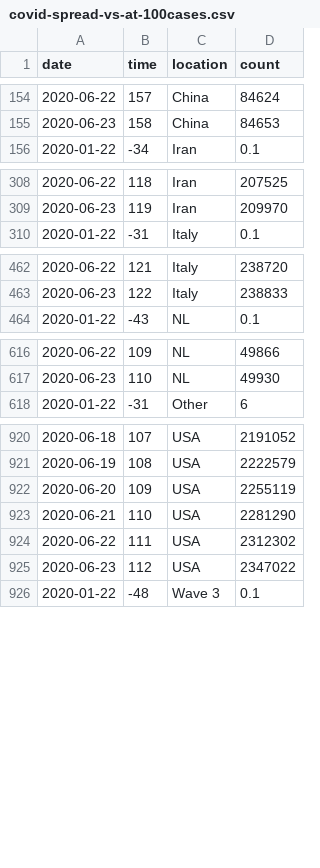
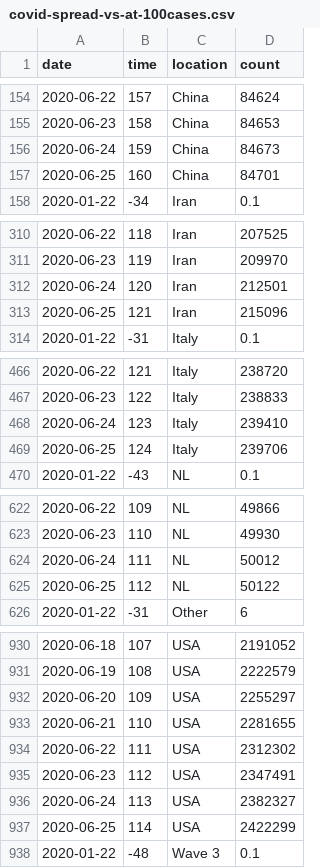
Before and after one commit to robhanssen/covid-19, a CSV file: data/covid-spread-vs-at-100cases.csv, drawn as a sheet; only a part is shown, gaps mark what is left out; the diff covers the shown part only.

```diff
--- a/data/covid-spread-vs-at-100cases.csv
+++ b/data/covid-spread-vs-at-100cases.csv
@@ -155,2 +155,4 @@ date,time,location,count
 2020-06-23,158,China,84653
+2020-06-24,159,China,84673
+2020-06-25,160,China,84701
 2020-01-22,-34,Iran,0.1
@@ -309,2 +311,4 @@ date,time,location,count
 2020-06-23,119,Iran,209970
+2020-06-24,120,Iran,212501
+2020-06-25,121,Iran,215096
 2020-01-22,-31,Italy,0.1
@@ -463,2 +467,4 @@ date,time,location,count
 2020-06-23,122,Italy,238833
+2020-06-24,123,Italy,239410
+2020-06-25,124,Italy,239706
 2020-01-22,-43,NL,0.1
@@ -617,2 +623,4 @@ date,time,location,count
 2020-06-23,110,NL,49930
+2020-06-24,111,NL,50012
+2020-06-25,112,NL,50122
 2020-01-22,-31,Other,6
@@ -921,6 +931,8 @@ date,time,location,count
 2020-06-19,108,USA,2222579
-2020-06-20,109,USA,2255119
-2020-06-21,110,USA,2281290
+2020-06-20,109,USA,2255297
+2020-06-21,110,USA,2281655
 2020-06-22,111,USA,2312302
-2020-06-23,112,USA,2347022
+2020-06-23,112,USA,2347491
+2020-06-24,113,USA,2382327
+2020-06-25,114,USA,2422299
 2020-01-22,-48,Wave 3,0.1
```
Also changed, not shown: 4 added rows elsewhere in this file, data/covid-sc-deaths.csv, data/covid-sc-spread.csv, 20 other files.
